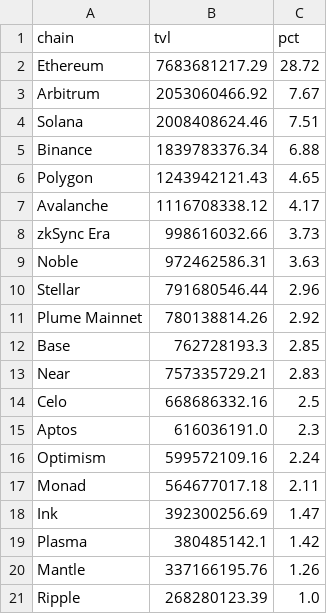
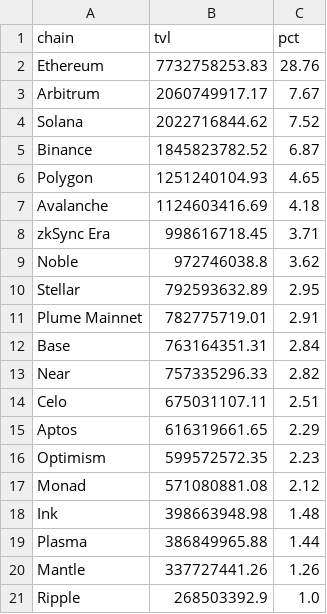
Before and after one commit to kittycapital/rwa-dashboard, a CSV file: data/rwa_chains.csv, drawn as a sheet.

```diff
--- a/data/rwa_chains.csv
+++ b/data/rwa_chains.csv
@@ -1,21 +1,21 @@
 chain,tvl,pct
-Ethereum,7683681217.29,28.72
-Arbitrum,2053060466.92,7.67
-Solana,2008408624.46,7.51
-Binance,1839783376.34,6.88
-Polygon,1243942121.43,4.65
-Avalanche,1116708338.12,4.17
-zkSync Era,998616032.66,3.73
-Noble,972462586.31,3.63
-Stellar,791680546.44,2.96
-Plume Mainnet,780138814.26,2.92
-Base,762728193.3,2.85
-Near,757335729.21,2.83
-Celo,668686332.16,2.5
-Aptos,616036191.0,2.3
-Optimism,599572109.16,2.24
-Monad,564677017.18,2.11
-Ink,392300256.69,1.47
-Plasma,380485142.1,1.42
-Mantle,337166195.76,1.26
-Ripple,268280123.39,1.0
+Ethereum,7732758253.83,28.76
+Arbitrum,2060749917.17,7.67
+Solana,2022716844.62,7.52
+Binance,1845823782.52,6.87
+Polygon,1251240104.93,4.65
+Avalanche,1124603416.69,4.18
+zkSync Era,998616718.45,3.71
+Noble,972746038.8,3.62
+Stellar,792593632.89,2.95
+Plume Mainnet,782775719.01,2.91
+Base,763164351.31,2.84
+Near,757335296.33,2.82
+Celo,675031107.11,2.51
+Aptos,616319661.65,2.29
+Optimism,599572572.35,2.23
+Monad,571080881.08,2.12
+Ink,398663948.98,1.48
+Plasma,386849965.88,1.44
+Mantle,337727441.26,1.26
+Ripple,268503392.9,1.0
```
Also changed, not shown: data/rwa_category_history.csv, data/rwa_protocols.csv, 3 other files.
